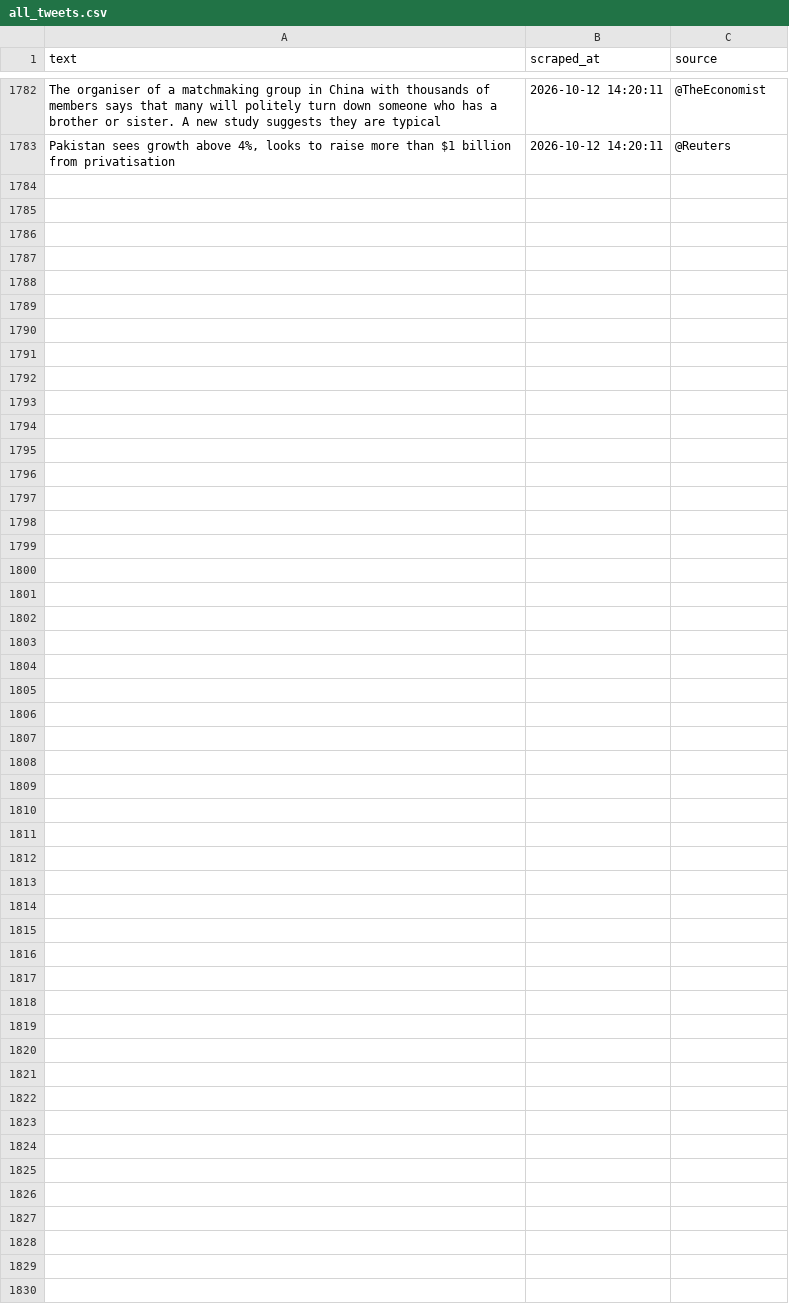
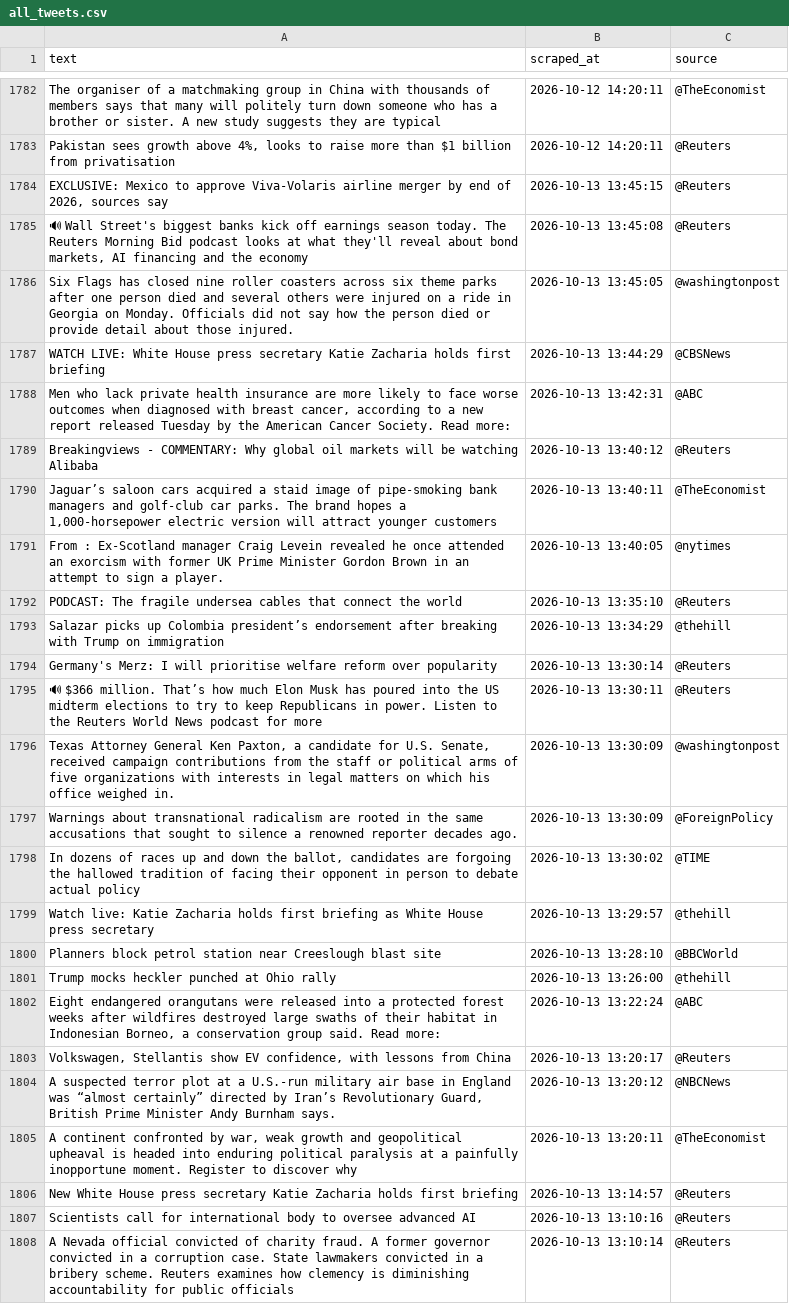
Before and after one commit to zegdane1998/fake-news-mlops, a CSV file: data/new_scraped/all_tweets.csv, drawn as a sheet; only a part is shown, gaps mark what is left out; the diff names each change by its address in the sheet, - before the commit and + after, or states it on an @@ line.

```diff
--- a/data/new_scraped/all_tweets.csv
+++ b/data/new_scraped/all_tweets.csv
+row 1784: EXCLUSIVE: Mexico to approve Viva-Volaris airline merger by end of 2026, sources say | 2026-10-13 13:45:15 | @Reuters
+row 1785: 🔊 Wall Street's biggest banks kick off earnings season today. The Reuters Morning Bid podcast looks at what they'll reveal about bond markets, AI financing and the economy | 2026-10-13 13:45:08 | @Reuters
+row 1786: Six Flags has closed nine roller coasters across six theme parks after one person died and several others were injured on a ride in Georgia on Monday. Officials did not say how the person died or provide detail about those injured. | 2026-10-13 13:45:05 | @washingtonpost
+row 1787: WATCH LIVE: White House press secretary Katie Zacharia holds first briefing | 2026-10-13 13:44:29 | @CBSNews
+row 1788: Men who lack private health insurance are more likely to face worse outcomes when diagnosed with breast cancer, according to a new report released Tuesday by the American Cancer Society. Read more: | 2026-10-13 13:42:31 | @ABC
+row 1789: Breakingviews - COMMENTARY: Why global oil markets will be watching Alibaba | 2026-10-13 13:40:12 | @Reuters
+row 1790: Jaguar’s saloon cars acquired a staid image of pipe-smoking bank managers and golf-club car parks. The brand hopes a 1,000-horsepower electric version will attract younger customers | 2026-10-13 13:40:11 | @TheEconomist
+row 1791: From : Ex-Scotland manager Craig Levein revealed he once attended an exorcism with former UK Prime Minister Gordon Brown in an attempt to sign a player. | 2026-10-13 13:40:05 | @nytimes
+row 1792: PODCAST: The fragile undersea cables that connect the world | 2026-10-13 13:35:10 | @Reuters
+row 1793: Salazar picks up Colombia president’s endorsement after breaking with Trump on immigration | 2026-10-13 13:34:29 | @thehill
+row 1794: Germany's Merz: I will prioritise welfare reform over popularity | 2026-10-13 13:30:14 | @Reuters
+row 1795: 🔊 $366 million. That’s how much Elon Musk has poured into the US midterm elections to try to keep Republicans in power. Listen to the Reuters World News podcast for more | 2026-10-13 13:30:11 | @Reuters
+row 1796: Texas Attorney General Ken Paxton, a candidate for U.S. Senate, received campaign contributions from the staff or political arms of five organizations with interests in legal matters on which his office weighed in. | 2026-10-13 13:30:09 | @washingtonpost
+row 1797: Warnings about transnational radicalism are rooted in the same accusations that sought to silence a renowned reporter decades ago. | 2026-10-13 13:30:09 | @ForeignPolicy
+row 1798: In dozens of races up and down the ballot, candidates are forgoing the hallowed tradition of facing their opponent in person to debate actual policy | 2026-10-13 13:30:02 | @TIME
+row 1799: Watch live: Katie Zacharia holds first briefing as White House press secretary | 2026-10-13 13:29:57 | @thehill
+row 1800: Planners block petrol station near Creeslough blast site | 2026-10-13 13:28:10 | @BBCWorld
+row 1801: Trump mocks heckler punched at Ohio rally | 2026-10-13 13:26:00 | @thehill
+row 1802: Eight endangered orangutans were released into a protected forest weeks after wildfires destroyed large swaths of their habitat in Indonesian Borneo, a conservation group said. Read more: | 2026-10-13 13:22:24 | @ABC
+row 1803: Volkswagen, Stellantis show EV confidence, with lessons from China | 2026-10-13 13:20:17 | @Reuters
+row 1804: A suspected terror plot at a U.S.-run military air base in England was “almost certainly” directed by Iran’s Revolutionary Guard, British Prime Minister Andy Burnham says. | 2026-10-13 13:20:12 | @NBCNews
+row 1805: A continent confronted by war, weak growth and geopolitical upheaval is headed into enduring political paralysis at a painfully inopportune moment. Register to discover why | 2026-10-13 13:20:11 | @TheEconomist
+row 1806: New White House press secretary Katie Zacharia holds first briefing | 2026-10-13 13:14:57 | @Reuters
+row 1807: Scientists call for international body to oversee advanced AI | 2026-10-13 13:10:16 | @Reuters
+row 1808: A Nevada official convicted of charity fraud. A former governor convicted in a corruption case. State lawmakers convicted in a bribery scheme. Reuters examines how clemency is diminishing accountability for public officials | 2026-10-13 13:10:14 | @Reuters
```
Also changed, not shown: 1 other file.
